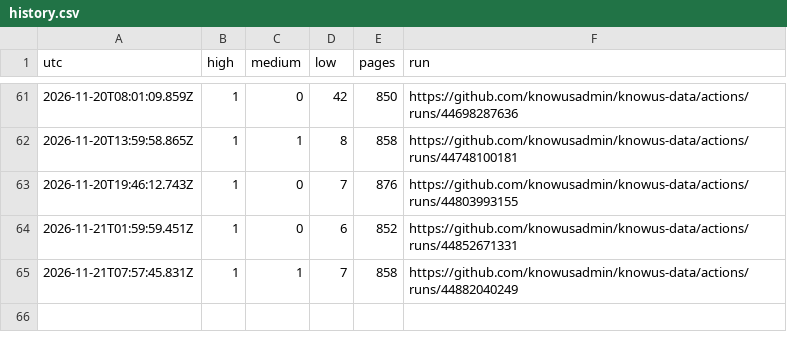
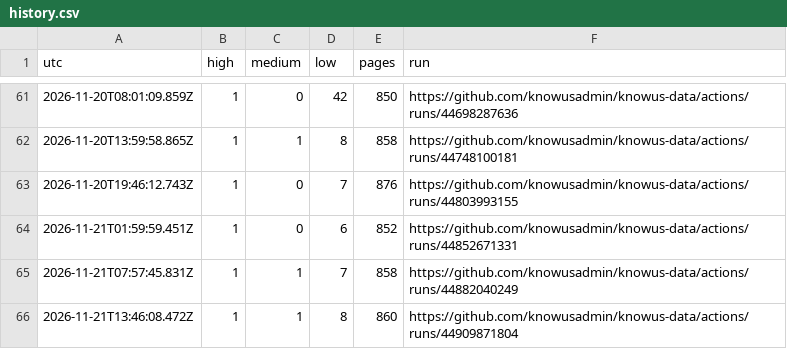
Before and after one commit to knowusadmin/knowus-data, a CSV file: audit/reports/history.csv, drawn as a sheet; only a part is shown, gaps mark what is left out; the diff names each change by its address in the sheet, - before the commit and + after, or states it on an @@ line.

Commit message:
site audit 2026-11-21T13:46:08Z: 1 high, 1 medium

```diff
--- a/audit/reports/history.csv
+++ b/audit/reports/history.csv
+row 66: 2026-11-21T13:46:08.472Z | 1 | 1 | 8 | 860 | https://github.com/knowusadmin/knowus-data/actions/runs/44909871804
```
Also changed, not shown: 4 other files.
